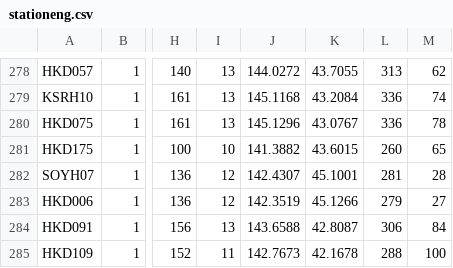
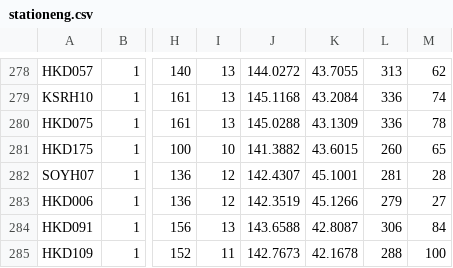
Before and after one commit to twospaxe/niedcolor, a CSV file: stationeng.csv, drawn as a sheet; only a part is shown, gaps mark what is left out; the diff names each change by its address in the sheet, - before the commit and + after, or states it on an @@ line.

```diff
--- a/stationeng.csv
+++ b/stationeng.csv
-J280: 145.1296
+J280: 145.0288
-K280: 43.0767
+K280: 43.1309
```
